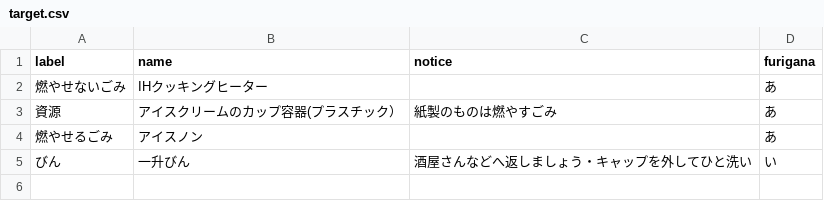
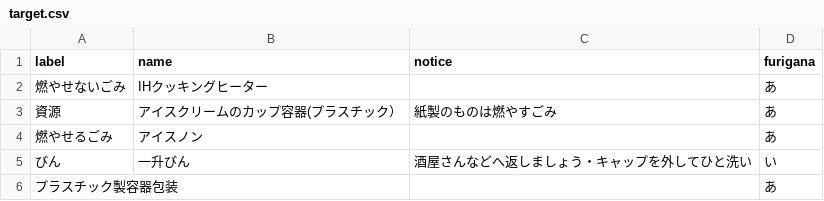
Before and after one commit to tokushima5374/tokushimashi, a CSV file: data/target.csv, drawn as a sheet; the diff names each change by its address in the sheet, - before the commit and + after, or states it on an @@ line.

Commit message:
Update target.csv

```diff
--- a/data/target.csv
+++ b/data/target.csv
+row 6: プラスチック製容器包装 |  |  | あ
```
